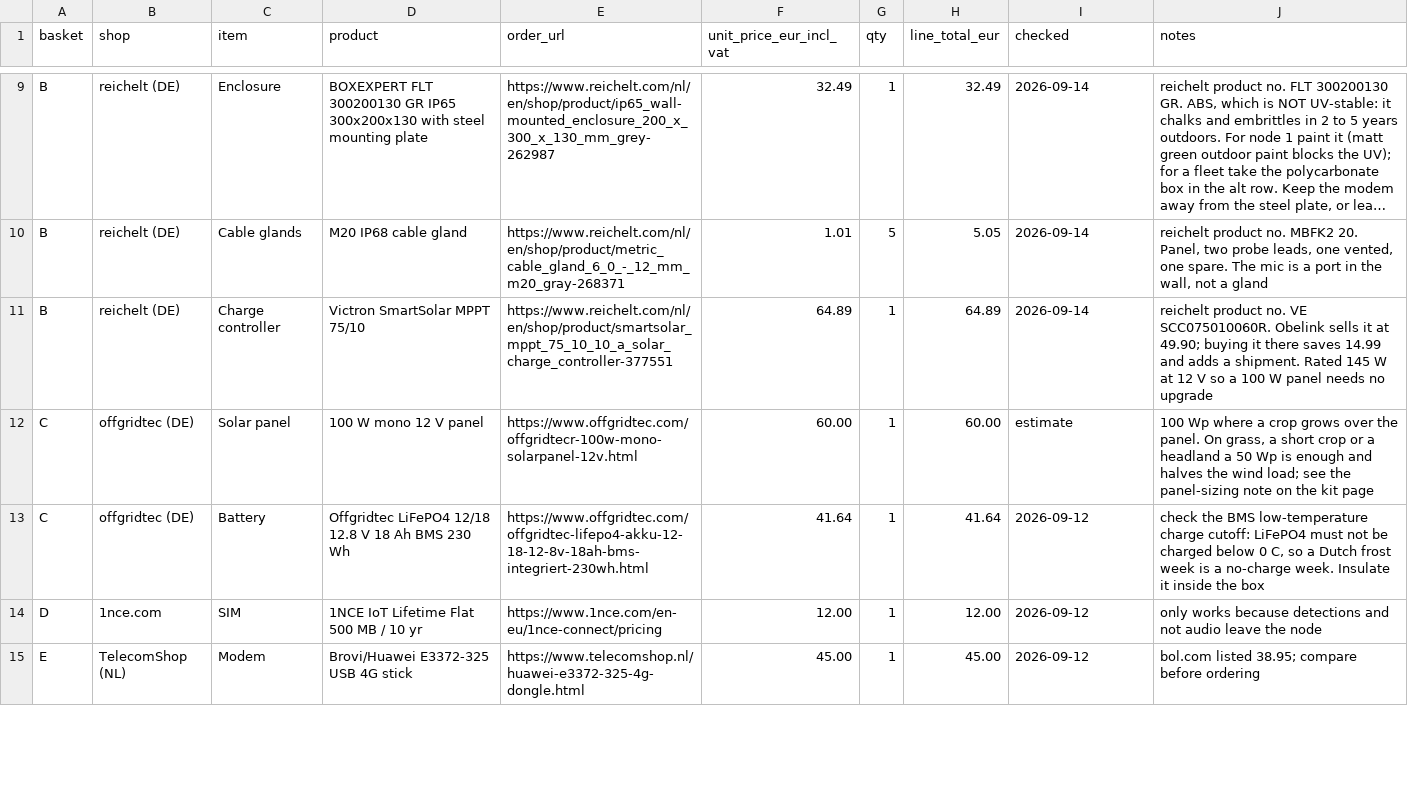
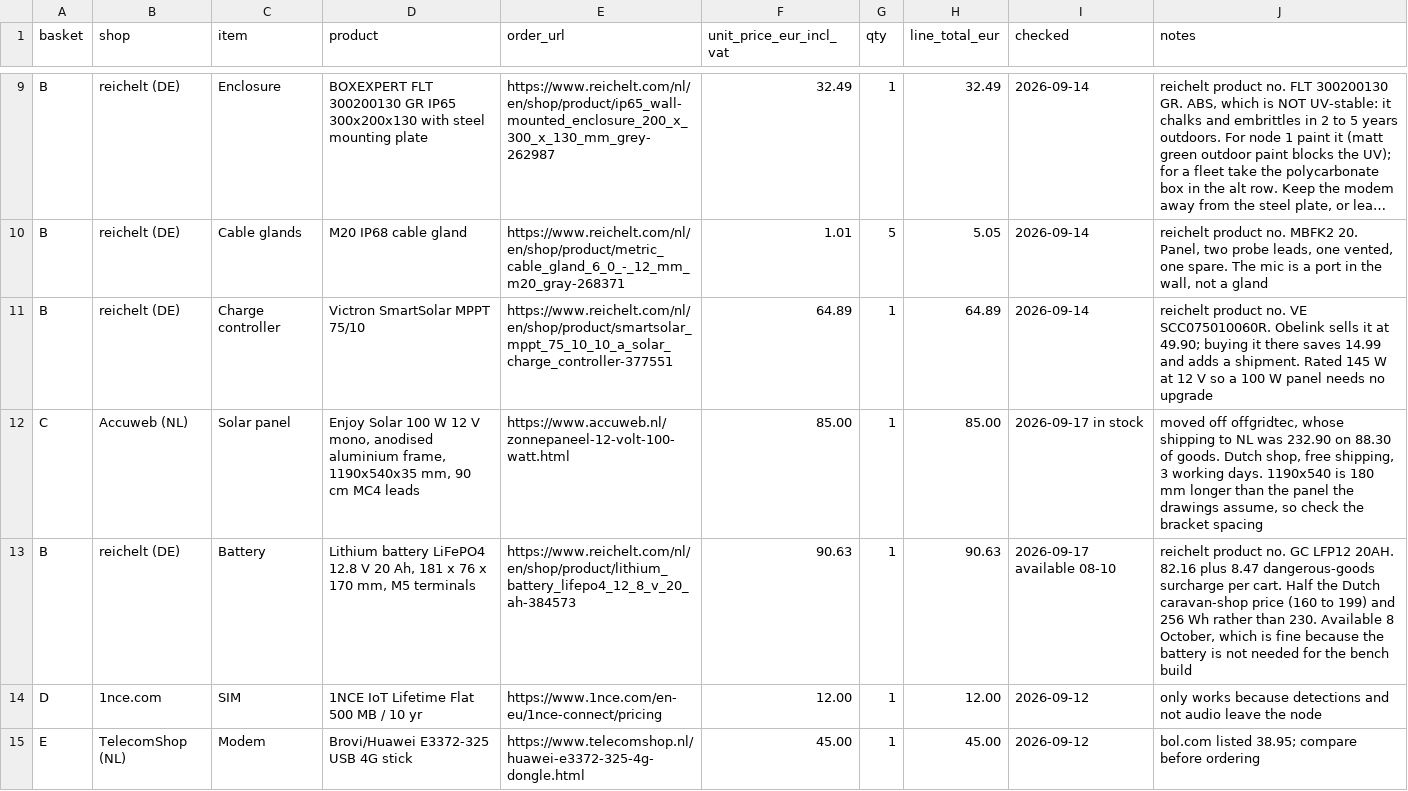
Before and after one commit to oncra/life, a CSV file: kit/order-list.csv, drawn as a sheet; only a part is shown, gaps mark what is left out; long unchanged cells end in ….

Commit message:
Order list: panel and battery off offgridtec, whose shipping to NL was 232.90 on 88.30 of goods. Panel from Accuweb in NL, battery from reichelt at half the Dutch retail price

```diff
--- a/kit/order-list.csv
+++ b/kit/order-list.csv
@@ -11,4 +11,4 @@ B,reichelt (DE),Cable glands,M20 IP68 cable gland,https://www.reichelt.com/nl/en
 B,reichelt (DE),Charge controller,Victron SmartSolar MPPT 75/10,https://www.reichelt.com/nl/en/shop/product/smartsolar_mppt_75_10_10_a_solar_charge_controller-377551,64.89,1,64.89,2026-09-14,reichelt product no. VE SCC075010060R. Obelink sells it at 49.90; buying it there saves 14.99 and adds a shipment. Rated 145 W at 12 V so a 100 W panel needs no upgrade
-C,offgridtec (DE),Solar panel,100 W mono 12 V panel,https://www.offgridtec.com/offgridtecr-100w-mono-solarpanel-12v.html,60.00,1,60.00,estimate,"100 Wp where a crop grows over the panel. On grass, a short crop or a headland a 50 Wp is enough and halves the wind load; see the panel-sizing note on the kit page"
-C,offgridtec (DE),Battery,Offgridtec LiFePO4 12/18 12.8 V 18 Ah BMS 230 Wh,https://www.offgridtec.com/offgridtec-lifepo4-akku-12-18-12-8v-18ah-bms-integriert-230wh.html,41.64,1,41.64,2026-09-12,"check the BMS low-temperature charge cutoff: LiFePO4 must not be charged below 0 C, so a Dutch frost week is a no-charge week. Insulate it inside the box"
+C,Accuweb (NL),Solar panel,"Enjoy Solar 100 W 12 V mono, anodised aluminium frame, 1190x540x35 mm, 90 cm MC4 leads",https://www.accuweb.nl/zonnepaneel-12-volt-100-watt.html,85.00,1,85.00,2026-09-17 in stock,"moved off offgridtec, whose shipping to NL was 232.90 on 88.30 of goods. Dutch shop, free shipping, 3 working days. 1190x540 is 180 mm longer than the panel the drawings assume, so check the bracket spacing"
+B,reichelt (DE),Battery,"Lithium battery LiFePO4 12.8 V 20 Ah, 181 x 76 x 170 mm, M5 terminals",https://www.reichelt.com/nl/en/shop/product/lithium_battery_lifepo4_12_8_v_20_ah-384573,90.63,1,90.63,2026-09-17 available 08-10,"reichelt product no. GC LFP12 20AH. 82.16 plus 8.47 dangerous-goods surcharge per cart. Half the Dutch caravan-shop price (160 to 199) and 256 Wh rather than 230. Available 8 October, which is fine because the battery is not needed for the bench build"
 D,1nce.com,SIM,1NCE IoT Lifetime Flat 500 MB / 10 yr,https://www.1nce.com/en-eu/1nce-connect/pricing,12.00,1,12.00,2026-09-12,only works because detections and not audio leave the node
```
